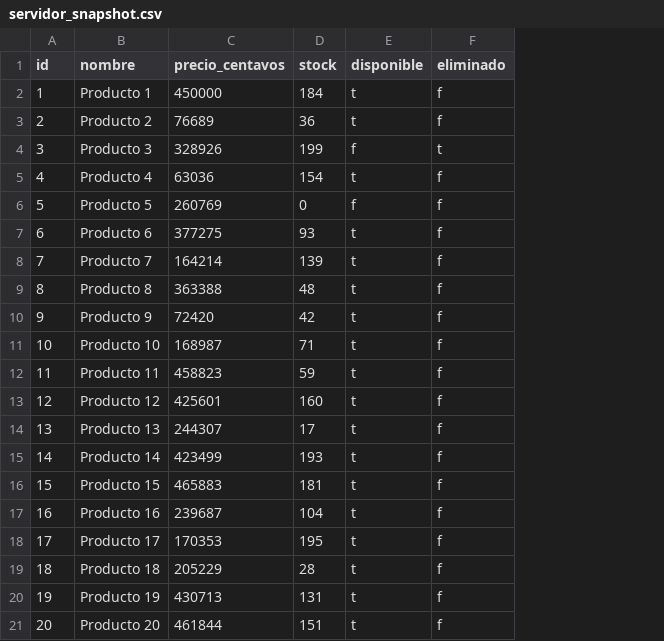
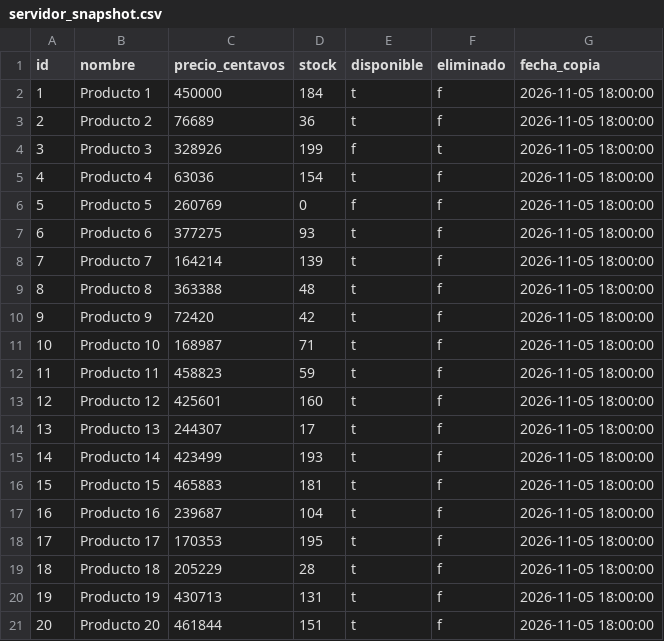
Before and after one commit to MaxiFranco05/DB2, a CSV file: movil/servidor_snapshot.csv, drawn as a sheet; the diff names each change by its address in the sheet, - before the commit and + after, or states it on an @@ line.

Commit message:
fix: subsanar observaciones del docente en TP7 y TP8 (Decimal128, validador, snapshot con fecha, Kiro alineado, code review y guion oral)

```diff
--- a/movil/servidor_snapshot.csv
+++ b/movil/servidor_snapshot.csv
+column G (fecha_copia), rows 2-21: all 2026-11-05 18:00:00
```
Also changed, not shown: 13 other files.
